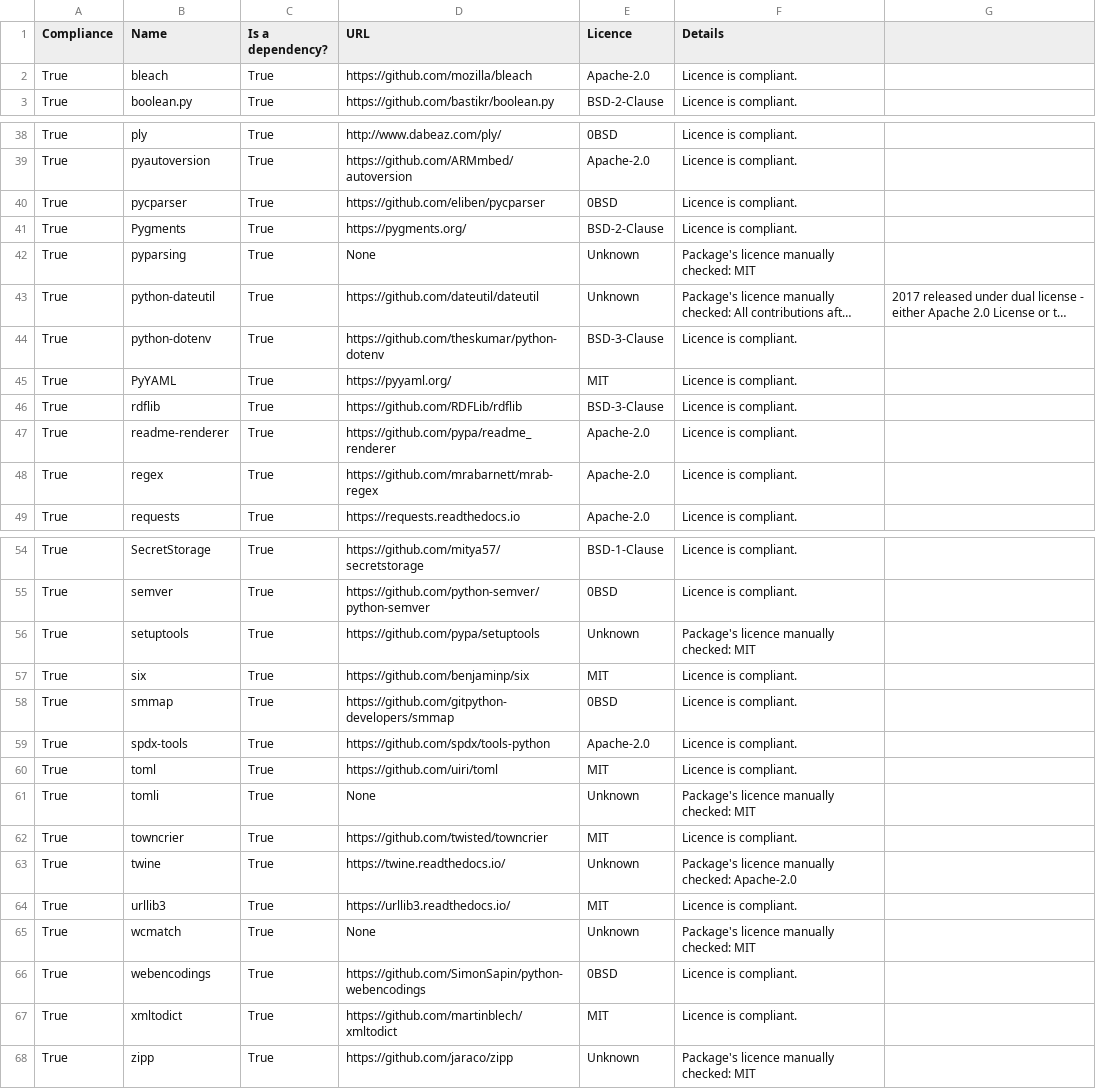
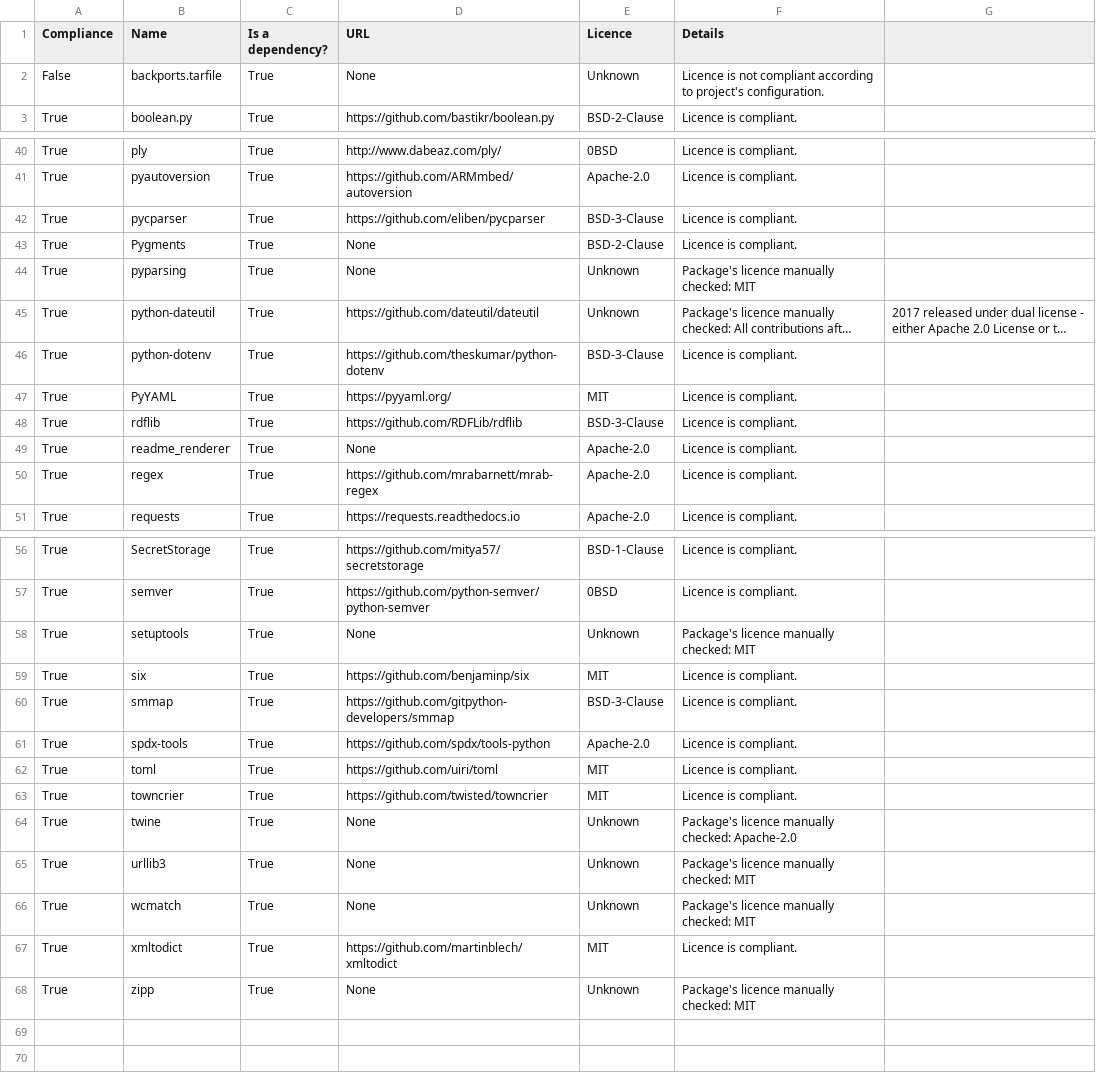
Before and after one commit to ARMmbed/continuous-delivery-scripts, a CSV file: docs/third_party_IP_report.csv, drawn as a sheet; only a part is shown, gaps mark what is left out; long unchanged cells end in …; the diff covers the shown part only.

```diff
--- a/docs/third_party_IP_report.csv
+++ b/docs/third_party_IP_report.csv
@@ -1,3 +1,3 @@
 Compliance, Name,Is a dependency?,URL,Licence,Details
-True,bleach,True,https://github.com/mozilla/bleach,Apache-2.0,Licence is compliant.
+False,backports.tarfile,True,None,Unknown,Licence is not compliant according to project's configuration.
 True,boolean.py,True,https://github.com/bastikr/boolean.py,BSD-2-Clause,Licence is compliant.
@@ -39,4 +41,4 @@ True,ply,True,http://www.dabeaz.com/ply/,0BSD,Licence is compliant.
 True,pyautoversion,True,https://github.com/ARMmbed/autoversion,Apache-2.0,Licence is compliant.
-True,pycparser,True,https://github.com/eliben/pycparser,0BSD,Licence is compliant.
-True,Pygments,True,https://pygments.org/,BSD-2-Clause,Licence is compliant.
+True,pycparser,True,https://github.com/eliben/pycparser,BSD-3-Clause,Licence is compliant.
+True,Pygments,True,None,BSD-2-Clause,Licence is compliant.
 True,pyparsing,True,None,Unknown,Package's licence manually checked: MIT
@@ -46,3 +48,3 @@ True,PyYAML,True,https://pyyaml.org/,MIT,Licence is compliant.
 True,rdflib,True,https://github.com/RDFLib/rdflib,BSD-3-Clause,Licence is compliant.
-True,readme-renderer,True,https://github.com/pypa/readme_renderer,Apache-2.0,Licence is compliant.
+True,readme_renderer,True,None,Apache-2.0,Licence is compliant.
 True,regex,True,https://github.com/mrabarnett/mrab-regex,Apache-2.0,Licence is compliant.
@@ -55,14 +57,12 @@ True,SecretStorage,True,https://github.com/mitya57/secretstorage,BSD-1-Clause,Li
 True,semver,True,https://github.com/python-semver/python-semver,0BSD,Licence is compliant.
-True,setuptools,True,https://github.com/pypa/setuptools,Unknown,Package's licence manually checked: MIT
+True,setuptools,True,None,Unknown,Package's licence manually checked: MIT
 True,six,True,https://github.com/benjaminp/six,MIT,Licence is compliant.
-True,smmap,True,https://github.com/gitpython-developers/smmap,0BSD,Licence is compliant.
+True,smmap,True,https://github.com/gitpython-developers/smmap,BSD-3-Clause,Licence is compliant.
 True,spdx-tools,True,https://github.com/spdx/tools-python,Apache-2.0,Licence is compliant.
 True,toml,True,https://github.com/uiri/toml,MIT,Licence is compliant.
-True,tomli,True,None,Unknown,Package's licence manually checked: MIT
 True,towncrier,True,https://github.com/twisted/towncrier,MIT,Licence is compliant.
-True,twine,True,https://twine.readthedocs.io/,Unknown,Package's licence manually checked: Apache-2.0
-True,urllib3,True,https://urllib3.readthedocs.io/,MIT,Licence is compliant.
+True,twine,True,None,Unknown,Package's licence manually checked: Apache-2.0
+True,urllib3,True,None,Unknown,Package's licence manually checked: MIT
 True,wcmatch,True,None,Unknown,Package's licence manually checked: MIT
-True,webencodings,True,https://github.com/SimonSapin/python-webencodings,0BSD,Licence is compliant.
 True,xmltodict,True,https://github.com/martinblech/xmltodict,MIT,Licence is compliant.
-True,zipp,True,https://github.com/jaraco/zipp,Unknown,Package's licence manually checked: MIT
+True,zipp,True,None,Unknown,Package's licence manually checked: MIT
```
Also changed, not shown: 3 added rows, 1 removed row and 27 edited cells elsewhere in this file, 57 other files.
